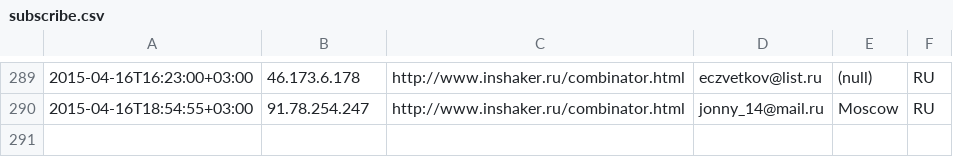
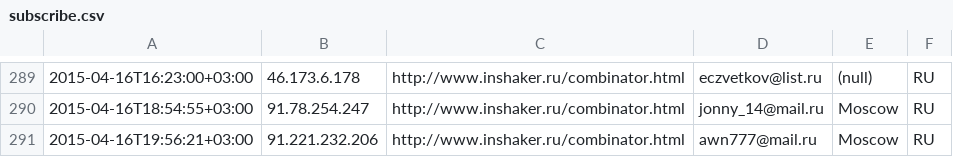
Before and after one commit to peter-leonov/inshaker, a CSV file: htdocs/_/events/subscribe.csv, drawn as a sheet; only a part is shown, gaps mark what is left out.

Commit message:
auto-backup

```diff
--- a/htdocs/_/events/subscribe.csv
+++ b/htdocs/_/events/subscribe.csv
@@ -290 +290,2 @@
 "2015-04-16T18:54:55+03:00","91.78.254.247","http://www.inshaker.ru/combinator.html",jonny_14@mail.ru,Moscow,RU
+"2015-04-16T19:56:21+03:00","91.221.232.206","http://www.inshaker.ru/combinator.html",awn777@mail.ru,Moscow,RU
```
